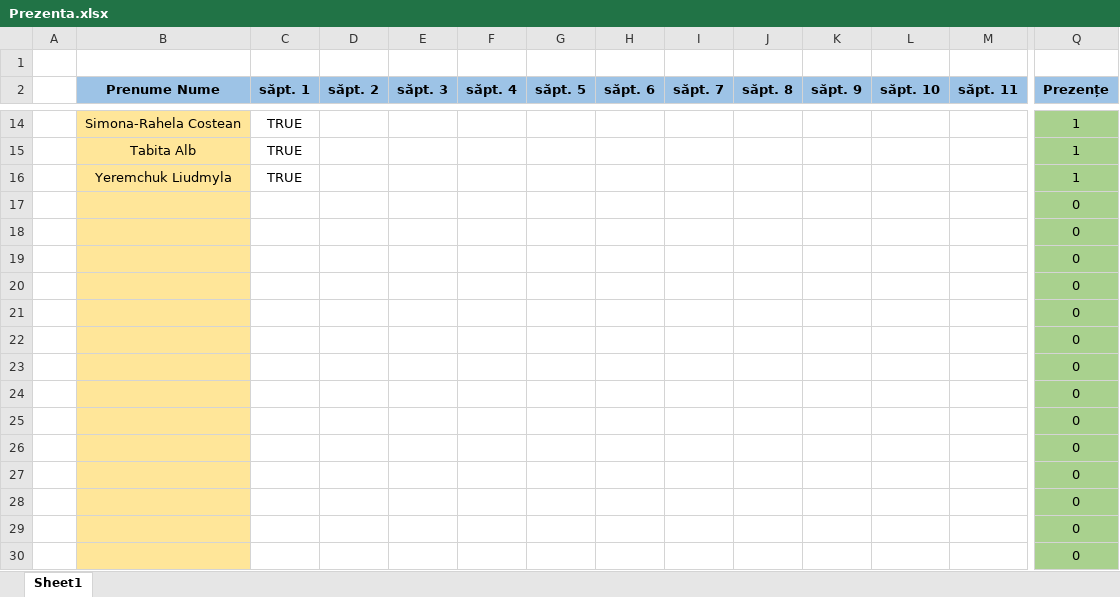
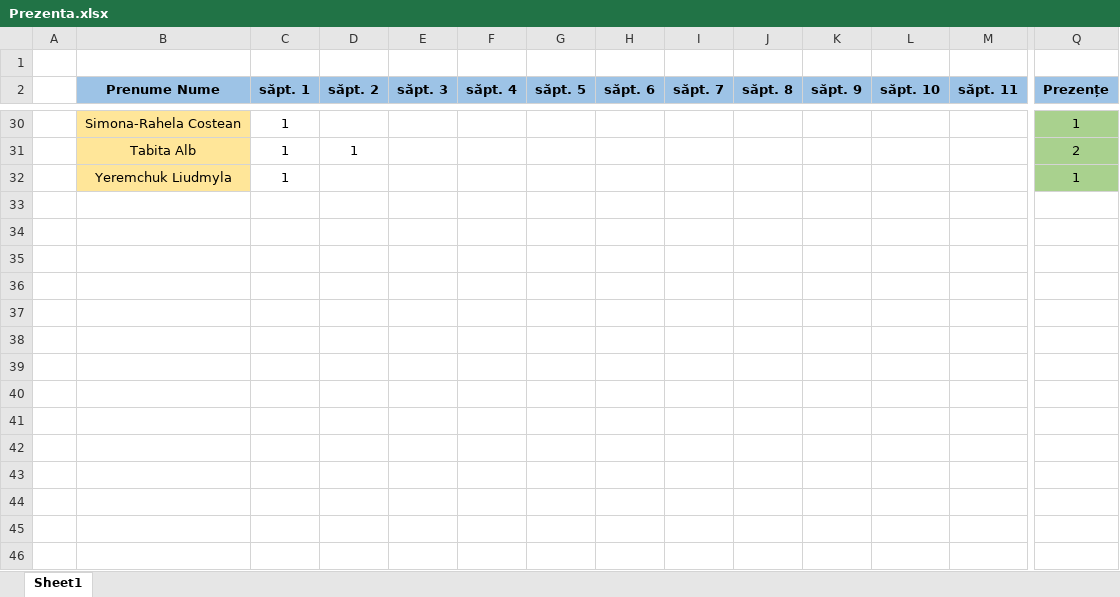
Before and after one commit to PelleRemus/Facultate_Promotia_2024_2027, an Excel workbook: Algoritmi Fundamentali/Prezenta.xlsx, sheet Sheet1, drawn as a sheet; only a part is shown, gaps mark what is left out; values as stored, in another font and other column widths than the file's, no borders; conditional formats not drawn; removed rows and columns are numbered as before the commit, all else as after; rows hold the shown columns only; the diff covers the shown part only; the diff names each change by its address in the sheet, - before the commit and + after, or states it on an @@ line.

```diff
--- a/Algoritmi Fundamentali/Prezenta.xlsx (sheet Sheet1)
+++ b/Algoritmi Fundamentali/Prezenta.xlsx (sheet Sheet1)
-C30 (săpt. 1): TRUE
+C30 (săpt. 1): 1
-row 15:  | Tabita Alb | TRUE |  |  |  |  |  |  |  |  |  |  | 1
+row 31:  | Tabita Alb | 1 | 1 |  |  |  |  |  |  |  |  |  | 2
-C32 (săpt. 1): TRUE
+C32 (săpt. 1): 1
-row 17:  |  |  |  |  |  |  |  |  |  |  |  |  | 0
-row 18:  |  |  |  |  |  |  |  |  |  |  |  |  | 0
-row 19:  |  |  |  |  |  |  |  |  |  |  |  |  | 0
-row 20:  |  |  |  |  |  |  |  |  |  |  |  |  | 0
-row 21:  |  |  |  |  |  |  |  |  |  |  |  |  | 0
-row 22:  |  |  |  |  |  |  |  |  |  |  |  |  | 0
-row 23:  |  |  |  |  |  |  |  |  |  |  |  |  | 0
-row 24:  |  |  |  |  |  |  |  |  |  |  |  |  | 0
-row 25:  |  |  |  |  |  |  |  |  |  |  |  |  | 0
-row 26:  |  |  |  |  |  |  |  |  |  |  |  |  | 0
-row 27:  |  |  |  |  |  |  |  |  |  |  |  |  | 0
-row 28:  |  |  |  |  |  |  |  |  |  |  |  |  | 0
-row 29:  |  |  |  |  |  |  |  |  |  |  |  |  | 0
-row 30:  |  |  |  |  |  |  |  |  |  |  |  |  | 0
```
Also changed, not shown: 21 added rows, 5 removed rows and 6 edited cells elsewhere in this sheet, formulas that keep their value, 12 other files.
